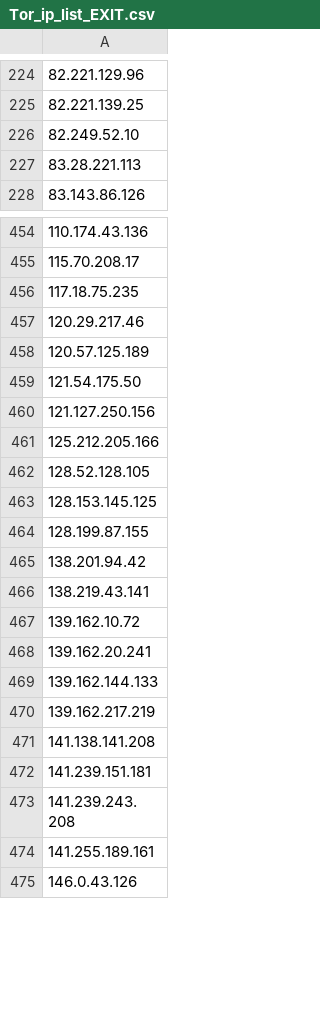
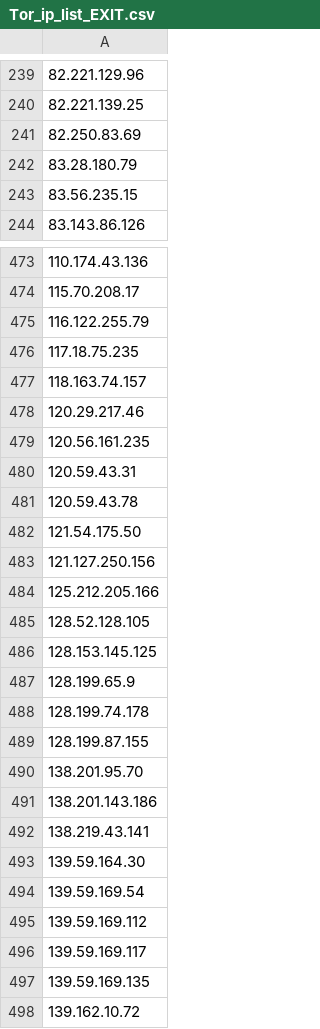
Before and after one commit to BikeMaker/datasets, a CSV file: osint/data/Tor_ip_list_EXIT.csv, drawn as a sheet; only a part is shown, gaps mark what is left out; the shorter side is filled out with more unchanged rows; the diff covers the shown part only.

```diff
--- a/osint/data/Tor_ip_list_EXIT.csv
+++ b/osint/data/Tor_ip_list_EXIT.csv
@@ -225,4 +240,5 @@
 82.221.139.25
-82.249.52.10
-83.28.221.113
+82.250.83.69
+83.28.180.79
+83.56.235.15
 83.143.86.126
@@ -455,5 +474,9 @@
 115.70.208.17
+116.122.255.79
 117.18.75.235
+118.163.74.157
 120.29.217.46
-120.57.125.189
+120.56.161.235
+120.59.43.31
+120.59.43.78
 121.54.175.50
@@ -463,5 +486,13 @@
 128.153.145.125
+128.199.65.9
+128.199.74.178
 128.199.87.155
-138.201.94.42
+138.201.95.70
+138.201.143.186
 138.219.43.141
+139.59.164.30
+139.59.169.54
+139.59.169.112
+139.59.169.117
+139.59.169.135
 139.162.10.72
```
Also changed, not shown: 48 added rows, 15 removed rows and 7 edited cells elsewhere in this file, 41 other files.
